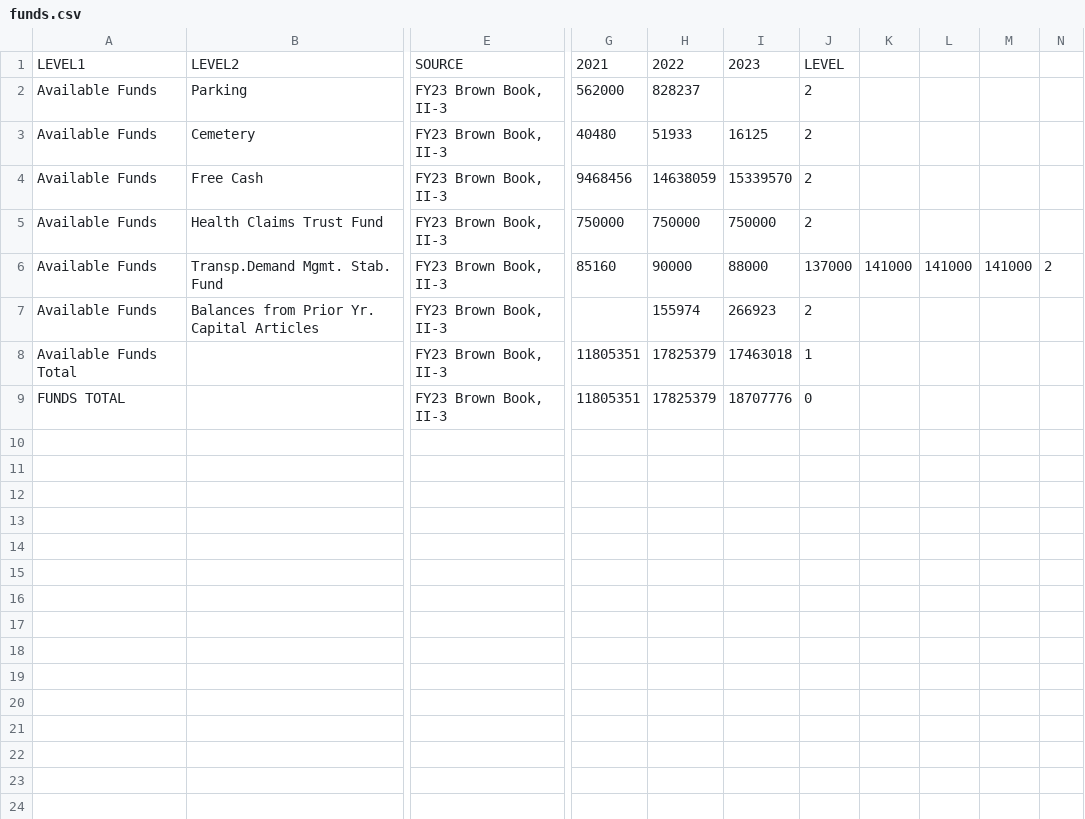
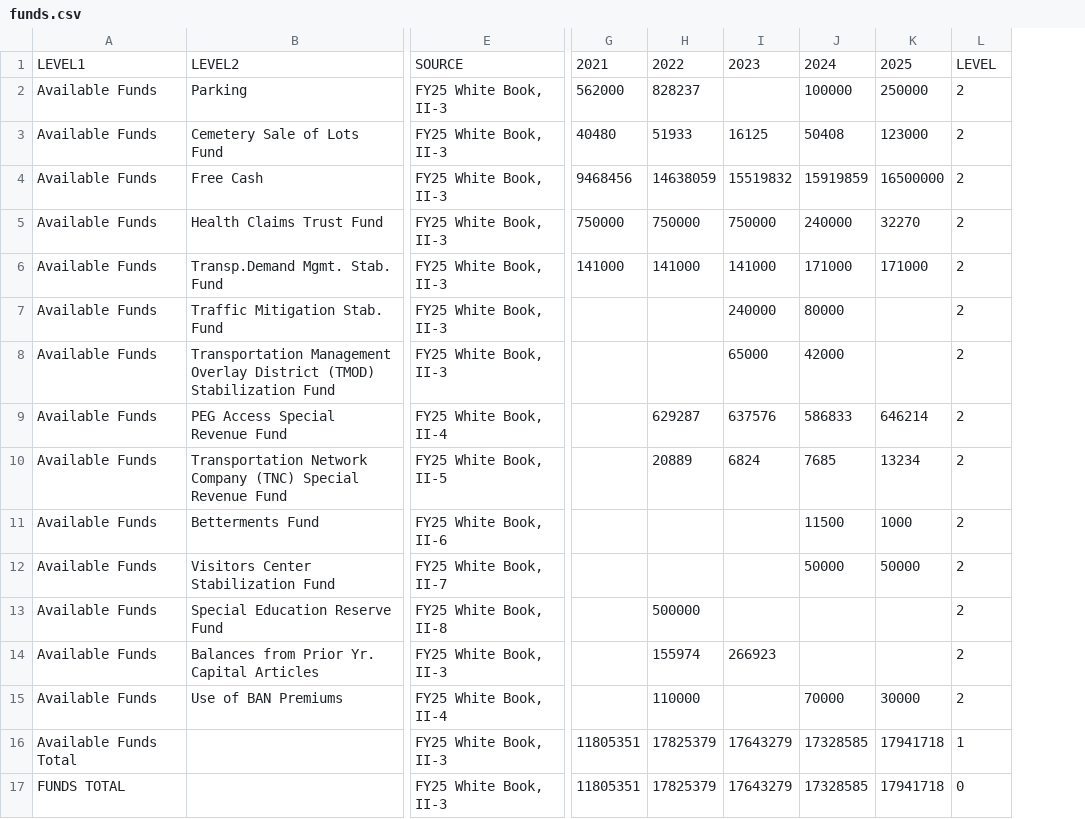
Before and after one commit to Project-Minuteman/Visual-Town-Budget, a CSV file: src/httpdocs/data/funds.csv, drawn as a sheet; only a part is shown, gaps mark what is left out; removed rows and columns are numbered as before the commit, all else as after; rows hold the shown columns only; the diff names each change by its address in the sheet, - before the commit and + after, or states it on an @@ line.

Commit message:
Updated Funds & Reserves for 2024 and 2025 based on White Book

```diff
--- a/src/httpdocs/data/funds.csv
+++ b/src/httpdocs/data/funds.csv
-column E, rows 1-9: SOURCE | FY23 Brown Book, II-3 | FY23 Brown Book, II-3 | FY23 Brown Book, II-3 | FY23 Brown Book, II-3 | FY23 Brown Book, II-3 | FY23 Brown Book, II-3 | FY23 Brown Book, II-3 | FY23 Brown Book, II-3
+column E, rows 1-6: SOURCE | FY25 White Book, II-3 | FY25 White Book, II-3 | FY25 White Book, II-3 | FY25 White Book, II-3 | FY25 White Book, II-3; row 14: FY25 White Book, II-3; rows 16-17: FY25 White Book, II-3 | FY25 White Book, II-3
+column J, rows 1-6: 2024 | 100000 | 50408 | 15919859 | 240000 | 171000; rows 16-17: 17328585 | 17328585
+column K, rows 1-6: 2025 | 250000 | 123000 | 16500000 | 32270 | 171000; rows 16-17: 17941718 | 17941718
-column K, row 6: 141000
-column L, row 6: 141000
-column M, row 6: 141000
-column N, row 6: 2
-B3: Cemetery
+B3: Cemetery Sale of Lots Fund
-I4: 15339570
+I4: 15519832
-G6: 85160
+G6: 141000
-H6: 90000
+H6: 141000
-I6: 88000
+I6: 141000
-L6: 137000
+L6: 2
+row 7: Available Funds | Traffic Mitigation Stab. Fund | FY25 White Book, II-3 |  |  | 240000 | 80000 |  | 2
+row 8: Available Funds | Transportation Management Overlay District (TMOD) Stabilization Fund | FY25 White Book, II-3 |  |  | 65000 | 42000 |  | 2
+row 9: Available Funds | PEG Access Special Revenue Fund | FY25 White Book, II-4 |  | 629287 | 637576 | 586833 | 646214 | 2
+row 10: Available Funds | Transportation Network Company (TNC) Special Revenue Fund | FY25 White Book, II-5 |  | 20889 | 6824 | 7685 | 13234 | 2
+row 11: Available Funds | Betterments Fund | FY25 White Book, II-6 |  |  |  | 11500 | 1000 | 2
+row 12: Available Funds | Visitors Center Stabilization Fund | FY25 White Book, II-7 |  |  |  | 50000 | 50000 | 2
+row 13: Available Funds | Special Education Reserve Fund | FY25 White Book, II-8 |  | 500000 |  |  |  | 2
+row 15: Available Funds | Use of BAN Premiums | FY25 White Book, II-4 |  | 110000 |  | 70000 | 30000 | 2
-I16: 17463018
+I16: 17643279
-I17: 18707776
+I17: 17643279
```
Also changed, not shown: 5 other files.
